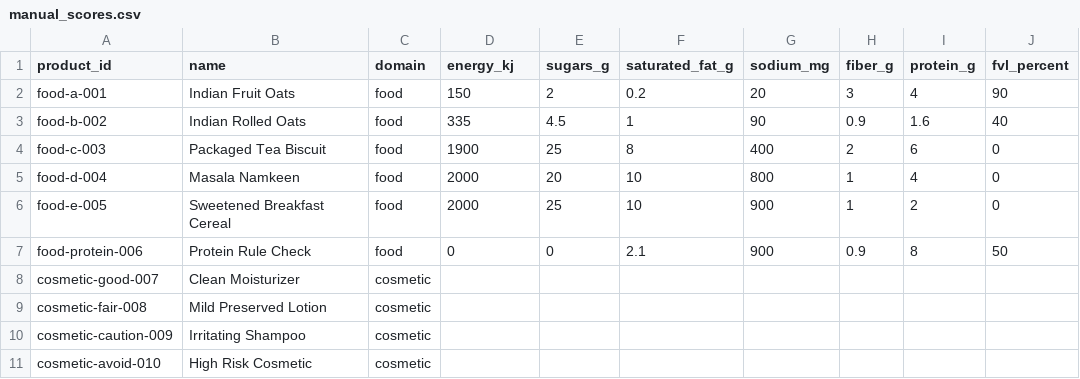
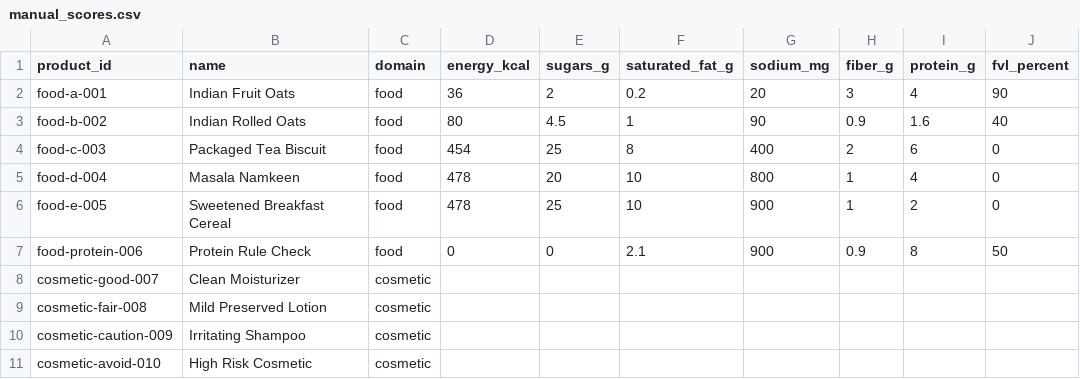
Before and after one commit to bhavyaa-006/mini-project-sem-v, a CSV file: safescan_engines/data/score_verification/manual_scores.csv, drawn as a sheet; only a part is shown; the diff names each change by its address in the sheet, - before the commit and + after, or states it on an @@ line.

Commit message:
refactor(health-data): migrate energy scoring and normalization from kJ to kcal

```diff
--- a/safescan_engines/data/score_verification/manual_scores.csv
+++ b/safescan_engines/data/score_verification/manual_scores.csv
-D1: energy_kj
+D1: energy_kcal
-D2 (energy_kcal): 150
+D2 (energy_kcal): 36
-D3 (energy_kcal): 335
+D3 (energy_kcal): 80
-D4 (energy_kcal): 1900
+D4 (energy_kcal): 454
-D5:D6 (energy_kcal): 2000
+D5:D6 (energy_kcal): 478
```
Also changed, not shown: 16 other files.
